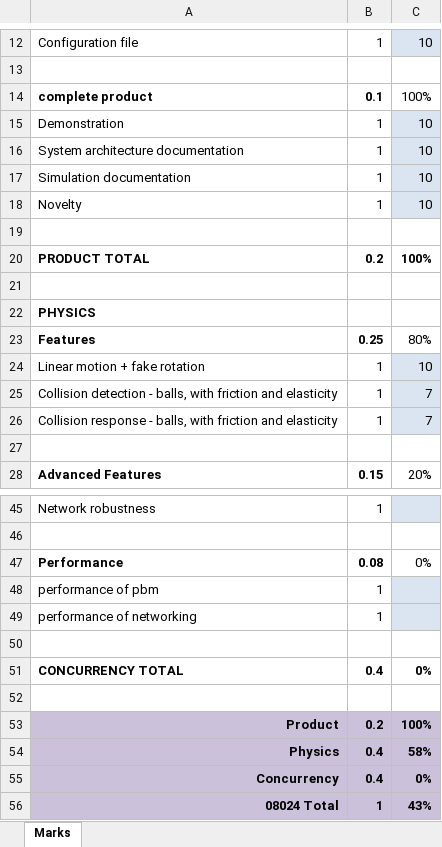
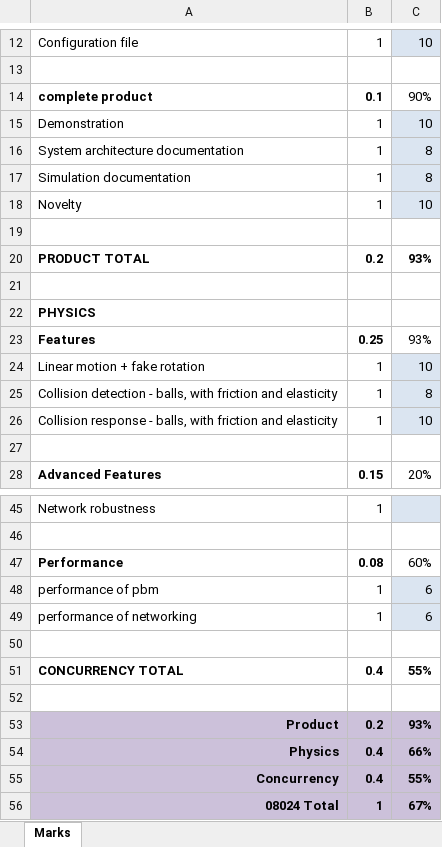
Before and after one commit to owenip/Simulation, an Excel workbook: 08024 Mark Scheme 16-17.xlsx, sheet Marks, drawn as a sheet; only a part is shown, gaps mark what is left out; values as stored, in another font and other column widths than the file's, no borders; conditional formats not drawn; the diff covers the shown part only; the diff names each change by its address in the sheet, - before the commit and + after, or states it on an @@ line.

```diff
--- a/08024 Mark Scheme 16-17.xlsx (sheet Marks)
+++ b/08024 Mark Scheme 16-17.xlsx (sheet Marks)
-C14: 100%
+C14: 90%
-C16:C17: 10
+C16:C17: 8
-C20: 100%
+C20: 93%
-C23: 80%
+C23: 93%
-C25: 7
+C25: 8
-C26: 7
+C26: 10
-C47: 0%
+C47: 60%
-C48:C49: (empty)
+C48:C49: 6
-C51: 0%
+C51: 55%
-C53: 100%
+C53: 93%
-C54: 58%
+C54: 66%
-C55: 0%
+C55: 55%
-C56: 43%
+C56: 67%
```
Also changed, not shown: 9 edited cells elsewhere in this sheet, 11 other files.
